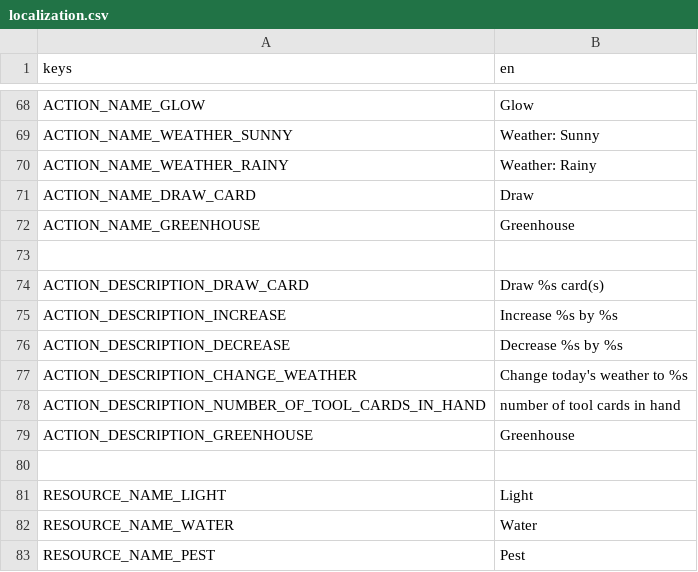
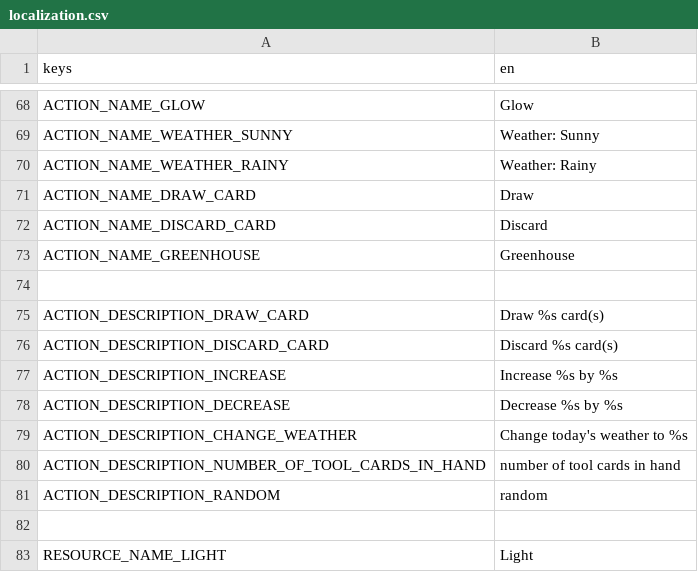
Before and after one commit to cyanglaz/garden, a CSV file: resources/localization/localization.csv, drawn as a sheet; only a part is shown, gaps mark what is left out; the shorter side is filled out with more unchanged rows.

Commit message:
discard action description

```diff
--- a/resources/localization/localization.csv
+++ b/resources/localization/localization.csv
@@ -71,2 +71,3 @@ ACTION_NAME_WEATHER_RAINY, "Weather: Rainy"
 ACTION_NAME_DRAW_CARD, "Draw"
+ACTION_NAME_DISCARD_CARD, "Discard"
 ACTION_NAME_GREENHOUSE, "Greenhouse"
@@ -74,2 +75,3 @@ ACTION_NAME_GREENHOUSE, "Greenhouse"
 ACTION_DESCRIPTION_DRAW_CARD, "Draw %s card(s)"
+ACTION_DESCRIPTION_DISCARD_CARD, "Discard %s card(s)"
 ACTION_DESCRIPTION_INCREASE, "Increase %s by %s"
@@ -78,3 +80,3 @@ ACTION_DESCRIPTION_CHANGE_WEATHER, "Change today's weather to %s"
 ACTION_DESCRIPTION_NUMBER_OF_TOOL_CARDS_IN_HAND, "number of tool cards in hand"
-ACTION_DESCRIPTION_GREENHOUSE, "Greenhouse "
+ACTION_DESCRIPTION_RANDOM, " random"
 
```
Also changed, not shown: 1 other file.
